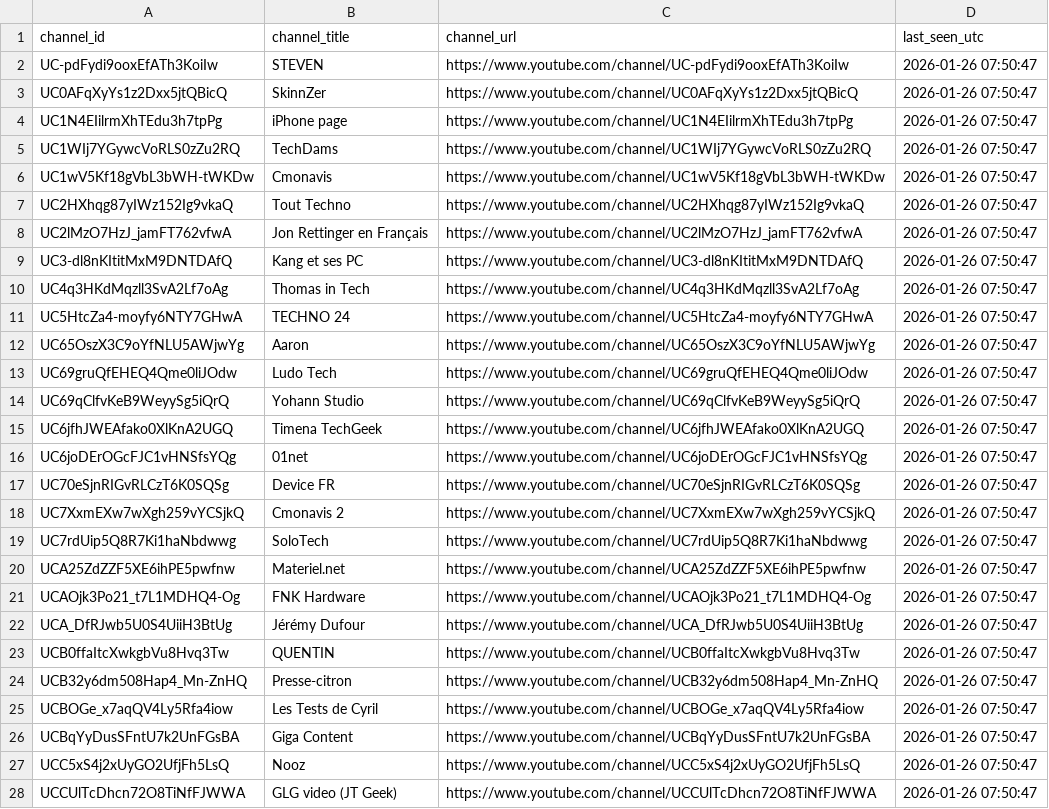
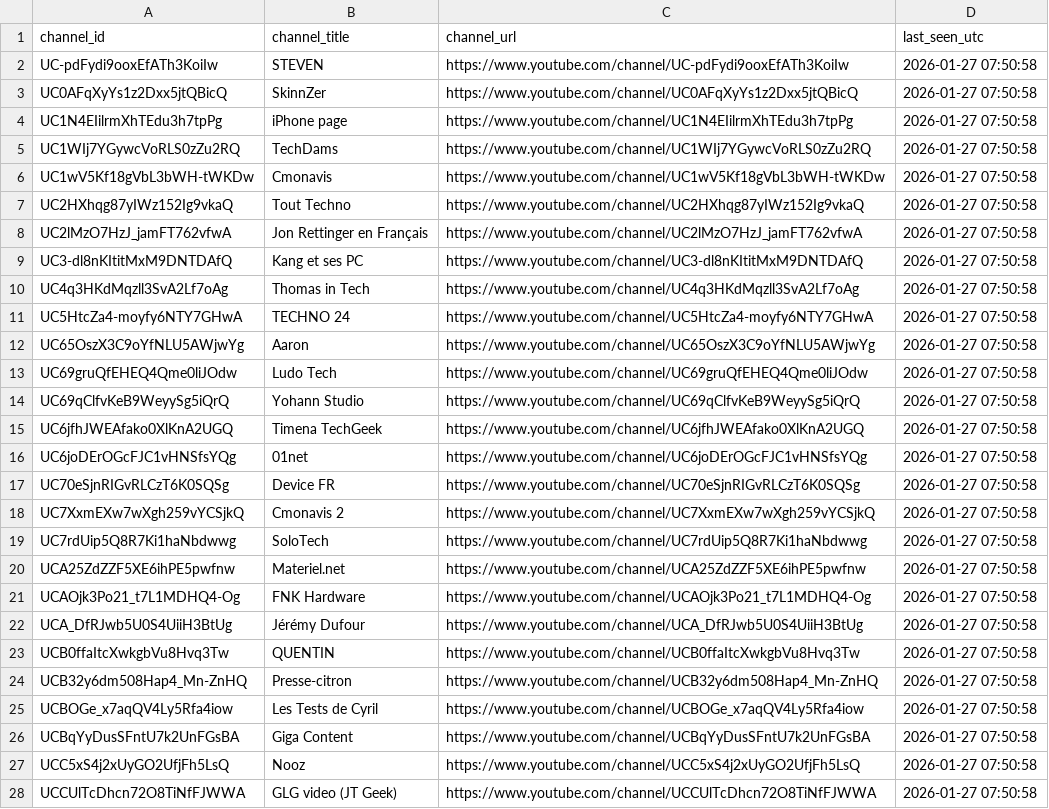
Before and after one commit to mftn-lab/youtube-daily-tracker, a CSV file: channels_reference.csv, drawn as a sheet; only a part is shown; the diff covers the shown part only; the diff names each change by its address in the sheet, - before the commit and + after, or states it on an @@ line.

```diff
--- a/channels_reference.csv
+++ b/channels_reference.csv
-D2:D28 (last_seen_utc): 2026-01-26 07:50:47
+D2:D28 (last_seen_utc): 2026-01-27 07:50:58
```
Also changed, not shown: 104 edited cells elsewhere in this file, 1 other file.
